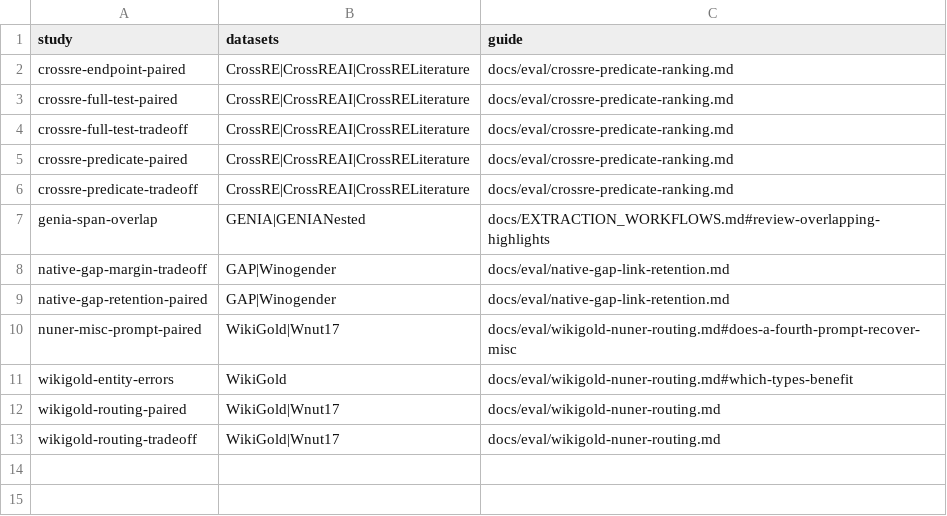
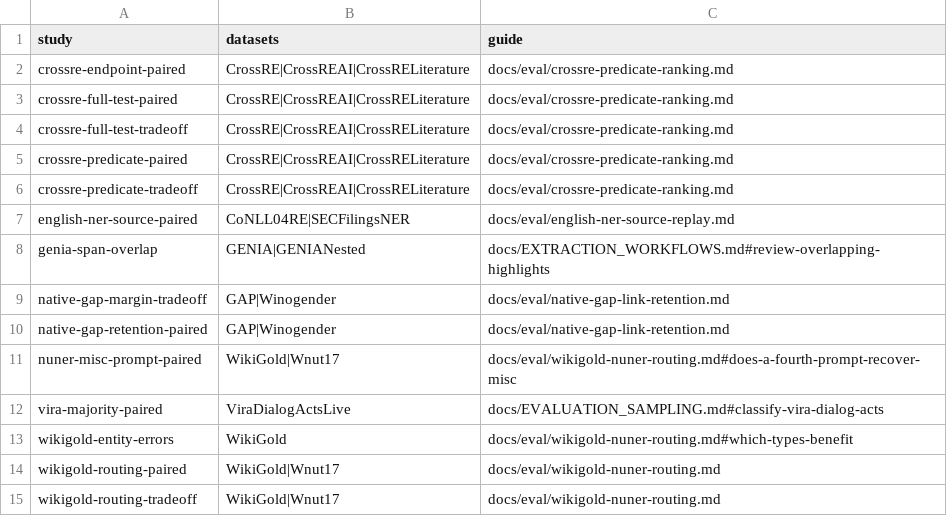
Before and after one commit to arclabs561/anno, a CSV file: docs/eval/figure-studies.csv, drawn as a sheet; the diff names each change by its address in the sheet, - before the commit and + after, or states it on an @@ line.

```diff
--- a/docs/eval/figure-studies.csv
+++ b/docs/eval/figure-studies.csv
+row 7: english-ner-source-paired | CoNLL04RE|SECFilingsNER | docs/eval/english-ner-source-replay.md
+row 12: vira-majority-paired | ViraDialogActsLive | docs/EVALUATION_SAMPLING.md#classify-vira-dialog-acts
```
Also changed, not shown: docs/eval/dataset-evaluation-coverage.csv, 31 other files.
